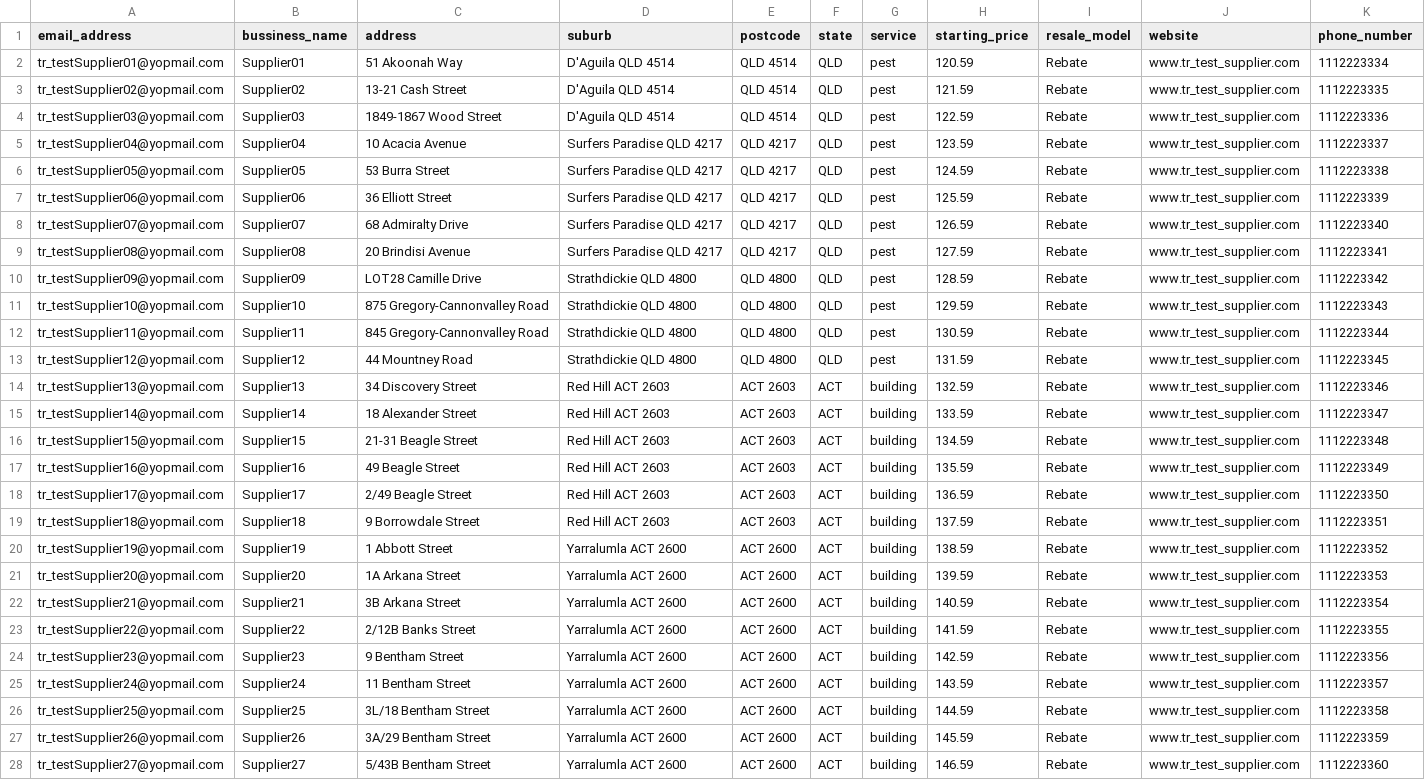
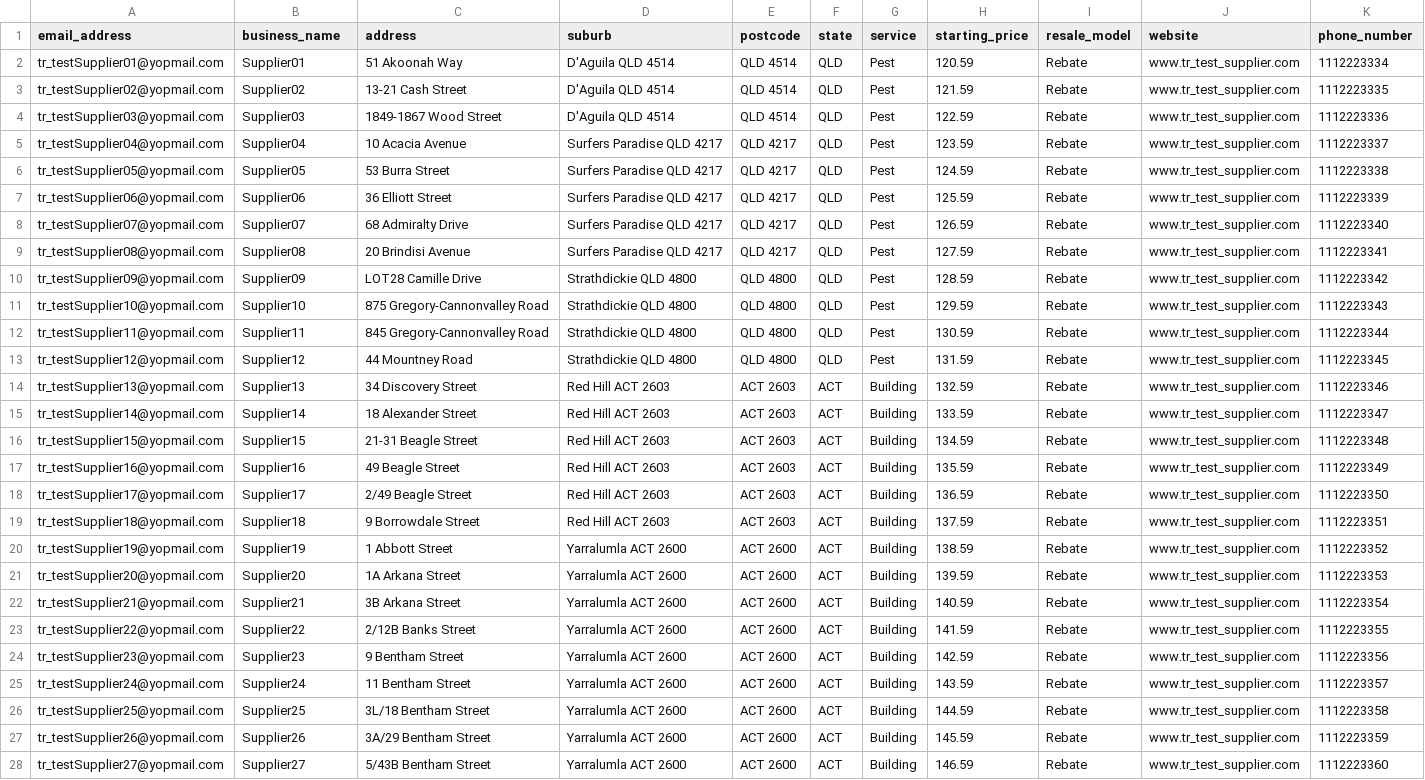
Before and after one commit to jestersanpedro/prr-jmeter, a CSV file: ws/csv/supplier-data-set.csv, drawn as a sheet; only a part is shown; the diff covers the shown part only; the diff names each change by its address in the sheet, - before the commit and + after, or states it on an @@ line.

```diff
--- a/ws/csv/supplier-data-set.csv
+++ b/ws/csv/supplier-data-set.csv
-B1: bussiness_name
+B1: business_name
-G2:G13 (service): pest
+G2:G13 (service): Pest
-G14:G28 (service): building
+G14:G28 (service): Building
```
Also changed, not shown: 6 edited cells elsewhere in this file, ws/csv/user-data-set.csv, 3 other files.
